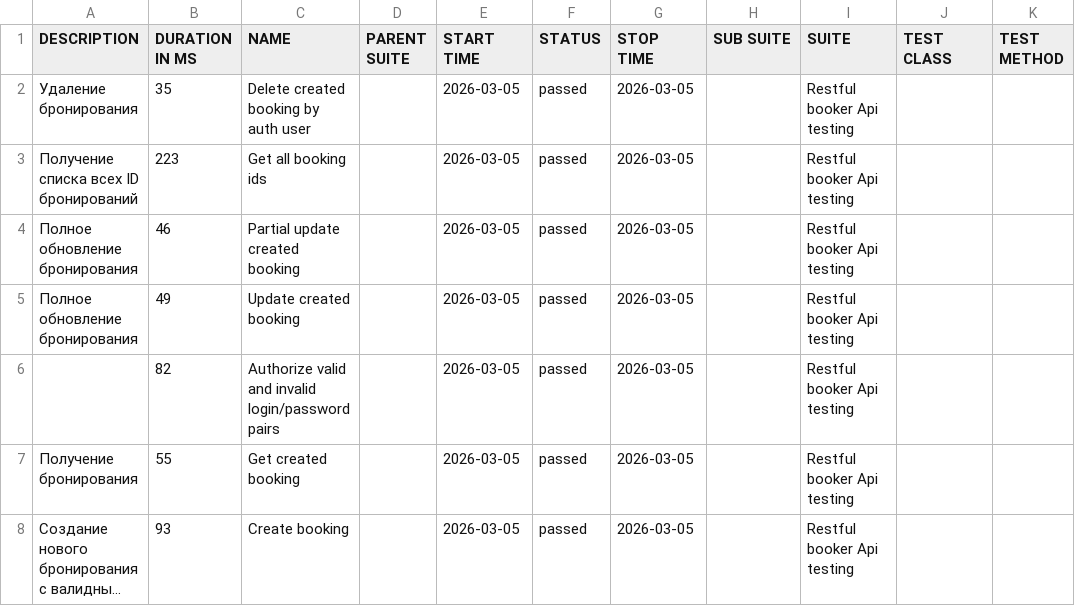
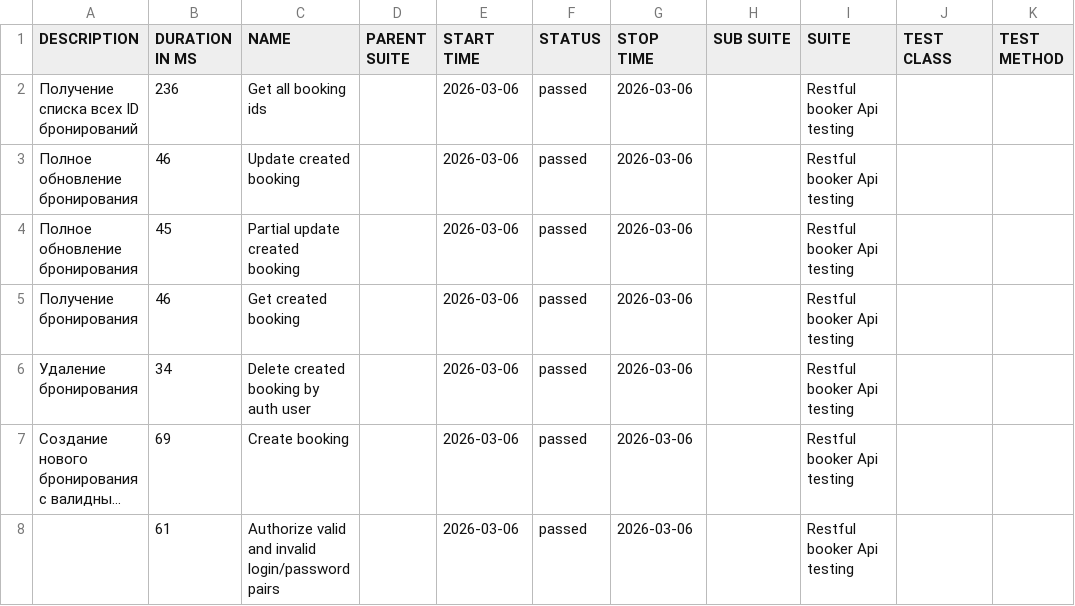
Before and after one commit to elenkaFila/Cypress-api-testing, a CSV file: data/suites.csv, drawn as a sheet; long unchanged cells end in …; removed rows and columns are numbered as before the commit, all else as after; the diff names each change by its address in the sheet, - before the commit and + after, or states it on an @@ line.

```diff
--- a/data/suites.csv
+++ b/data/suites.csv
-row 2: Удаление бронирования | 35 | Delete created booking by auth user |  | 2026-03-05 | passed | 2026-03-05 |  | Restful booker Api testing
-B2 (DURATION IN MS): 223
+B2 (DURATION IN MS): 236
-E2 (START TIME): 2026-03-05
+E2 (START TIME): 2026-03-06
-G2 (STOP TIME): 2026-03-05
+G2 (STOP TIME): 2026-03-06
-row 4: Полное обновление бронирования | 46 | Partial update created booking |  | 2026-03-05 | passed | 2026-03-05 |  | Restful booker Api testing
-B3 (DURATION IN MS): 49
+B3 (DURATION IN MS): 46
-E3 (START TIME): 2026-03-05
+E3 (START TIME): 2026-03-06
-G3 (STOP TIME): 2026-03-05
+G3 (STOP TIME): 2026-03-06
-row 6:  | 82 | Authorize valid and invalid login/password pairs |  | 2026-03-05 | passed | 2026-03-05 |  | Restful booker Api testing
+row 4: Полное обновление бронирования | 45 | Partial update created booking |  | 2026-03-06 | passed | 2026-03-06 |  | Restful booker Api testing
-B5 (DURATION IN MS): 55
+B5 (DURATION IN MS): 46
-E5 (START TIME): 2026-03-05
+E5 (START TIME): 2026-03-06
-G5 (STOP TIME): 2026-03-05
+G5 (STOP TIME): 2026-03-06
+row 6: Удаление бронирования | 34 | Delete created booking by auth user |  | 2026-03-06 | passed | 2026-03-06 |  | Restful booker Api testing
-B7 (DURATION IN MS): 93
+B7 (DURATION IN MS): 69
-E7 (START TIME): 2026-03-05
+E7 (START TIME): 2026-03-06
-G7 (STOP TIME): 2026-03-05
+G7 (STOP TIME): 2026-03-06
+row 8:  | 61 | Authorize valid and invalid login/password pairs |  | 2026-03-06 | passed | 2026-03-06 |  | Restful booker Api testing
```
Also changed, not shown: data/behaviors.csv, 28 other files.
